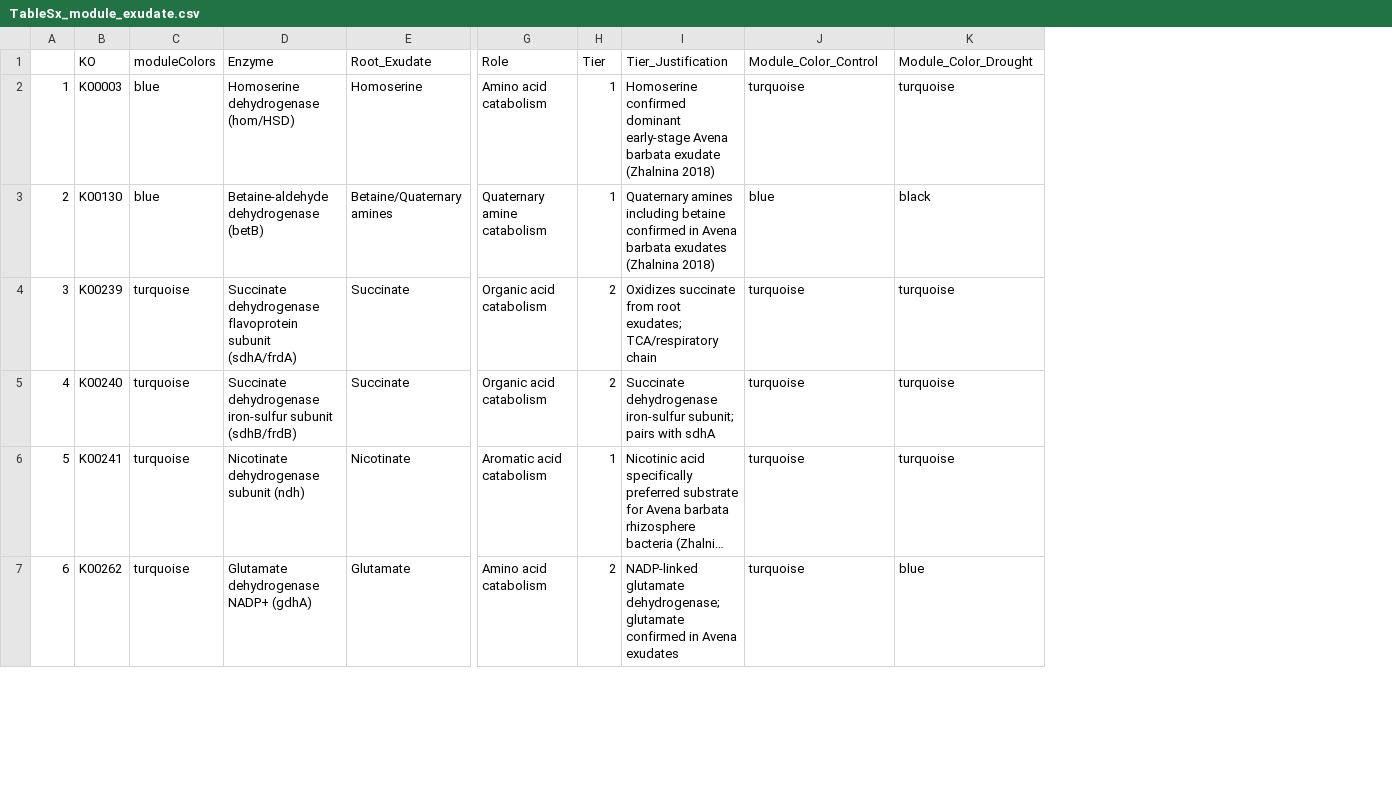
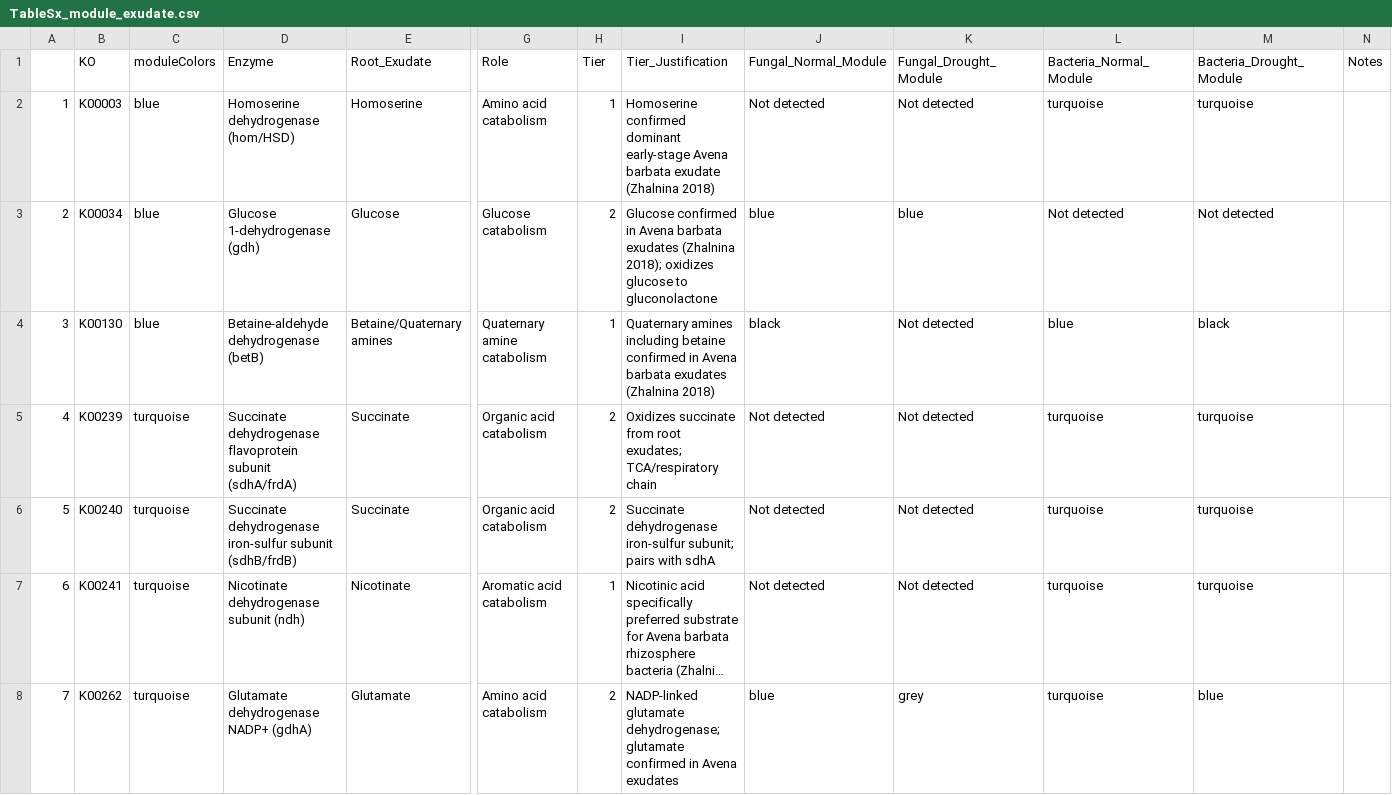
Before and after one commit to linneakh/soil_habitat_omics, a CSV file: output/WGCNA/control/TableSx_module_exudate.csv, drawn as a sheet; only a part is shown, gaps mark what is left out; long unchanged cells end in …; addresses are those after the commit; rows hold the shown columns only; the diff covers the shown part only; the diff names each change by its address in the sheet, - before the commit and + after, or states it on an @@ line.

Commit message:
update wgcna and fticr

```diff
--- a/output/WGCNA/control/TableSx_module_exudate.csv
+++ b/output/WGCNA/control/TableSx_module_exudate.csv
+column J (Fungal_Normal_Module), row 2: Not detected; rows 4-8: black | Not detected | Not detected | Not detected | blue
+column K (Fungal_Drought_Module), row 2: Not detected; rows 4-8: Not detected | Not detected | Not detected | Not detected | grey
+column N (Notes), empty
-L1: Module_Color_Control
+L1: Bacteria_Normal_Module
-M1: Module_Color_Drought
+M1: Bacteria_Drought_Module
+row 3: 2 | K00034 | blue | Glucose 1-dehydrogenase (gdh) | Glucose | Glucose catabolism | 2 | Glucose confirmed in Avena barbata exudates (Zhalnina 2018); oxidizes glucose to gluconolactone | blue | blue | Not detected | Not detected
@@ column A renumbered between rows 4 and 38 @@
```
Also changed, not shown: 5 added rows, 2 removed rows and 1 edited cell elsewhere in this file, output/WGCNA/control/TableSx_litter.csv, output/WGCNA/drought/TableSx_litter.csv, 32 other files.
